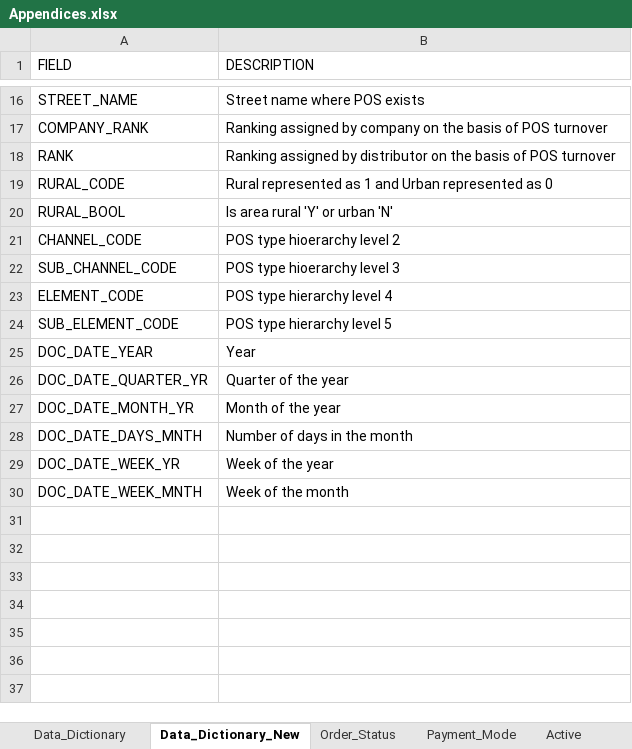
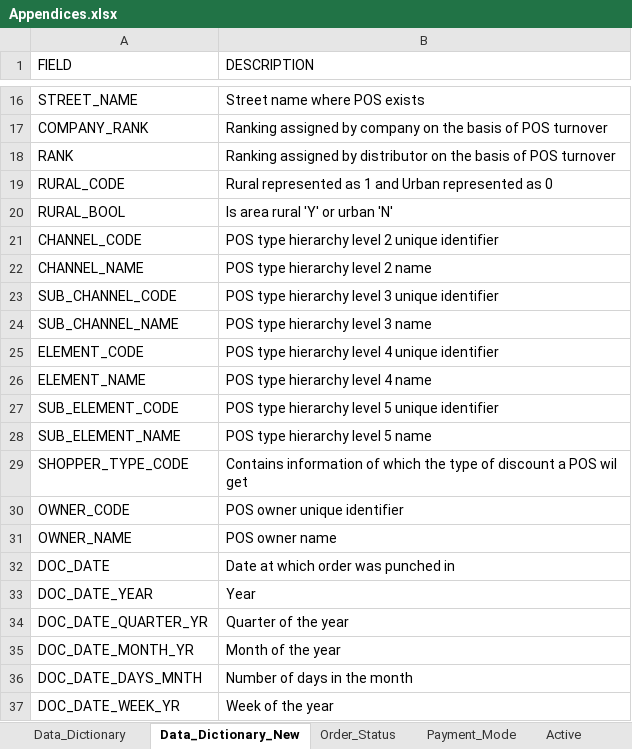
Before and after one commit to danishdata/ids-notebooks, an Excel workbook: Appendices.xlsx, sheet Data_Dictionary_New, drawn as a sheet; only a part is shown, gaps mark what is left out; the shorter side is filled out with more unchanged rows; values as stored, in another font and other column widths than the file's, no borders; addresses are those after the commit; the diff names each change by its address in the sheet, - before the commit and + after, or states it on an @@ line.

```diff
--- a/Appendices.xlsx (sheet Data_Dictionary_New)
+++ b/Appendices.xlsx (sheet Data_Dictionary_New)
-B21 (DESCRIPTION): POS type hioerarchy level 2
+B21 (DESCRIPTION): POS type hierarchy level 2 unique identifier
+row 22: CHANNEL_NAME | POS type hierarchy level 2 name
-B23 (DESCRIPTION): POS type hioerarchy level 3
+B23 (DESCRIPTION): POS type hierarchy level 3 unique identifier
+row 24: SUB_CHANNEL_NAME | POS type hierarchy level 3 name
-B25 (DESCRIPTION): POS type hierarchy level 4
+B25 (DESCRIPTION): POS type hierarchy level 4 unique identifier
+row 26: ELEMENT_NAME | POS type hierarchy level 4 name
-B27 (DESCRIPTION): POS type hierarchy level 5
+B27 (DESCRIPTION): POS type hierarchy level 5 unique identifier
+row 28: SUB_ELEMENT_NAME | POS type hierarchy level 5 name
+row 29: SHOPPER_TYPE_CODE | Contains information of which the type of discount a POS wil get
+row 30: OWNER_CODE | POS owner unique identifier
+row 31: OWNER_NAME | POS owner name
+row 32: DOC_DATE | Date at which order was punched in
```
Also changed, not shown: sheet Sub_Channel, sheet Sub_Element, sheet Element, 1 other file.
